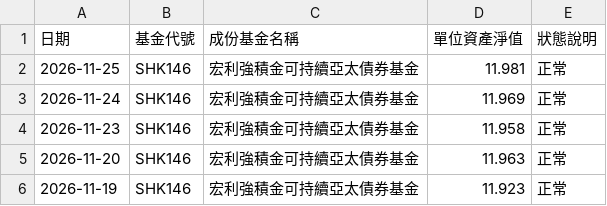
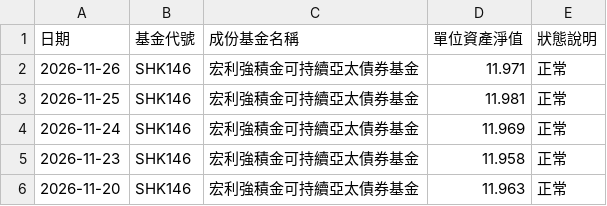
Before and after one commit to ShingWong08/manulife-mpf, a CSV file: data/history/宏利強積金可持續亞太債券基金.csv, drawn as a sheet; only a part is shown; the shorter side is filled out with more unchanged rows; the diff names each change by its address in the sheet, - before the commit and + after, or states it on an @@ line.

```diff
--- a/data/history/宏利強積金可持續亞太債券基金.csv
+++ b/data/history/宏利強積金可持續亞太債券基金.csv
+row 2: 2026-11-26 | SHK146 | 宏利強積金可持續亞太債券基金 | 11.971 | 正常
```
Also changed, not shown: data/history/宏利強積金人民幣債券基金.csv, data/history/宏利強積金北美股票基金.csv, 35 other files.
